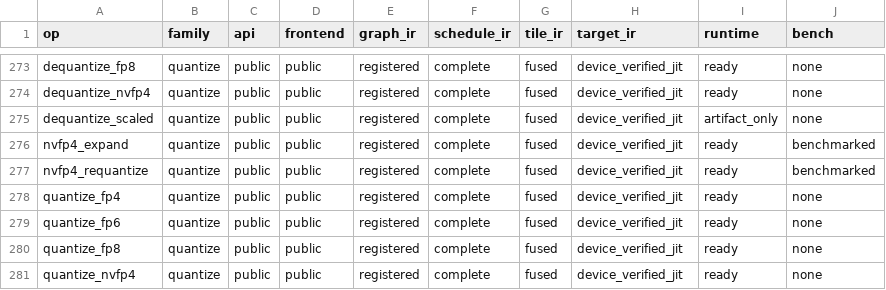
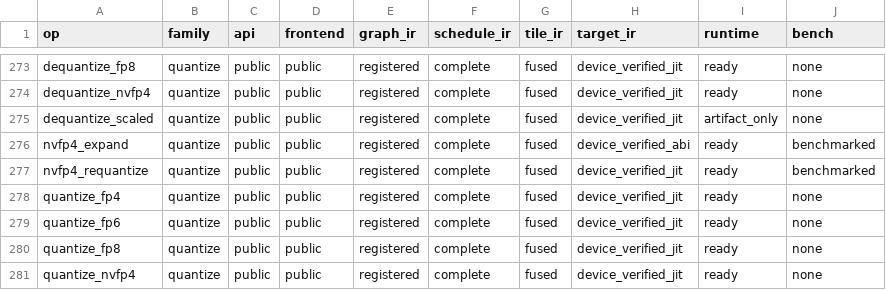
Before and after one commit to gstoner/tessera, a CSV file: docs/audit/generated/support_table.csv, drawn as a sheet; only a part is shown, gaps mark what is left out.

```diff
--- a/docs/audit/generated/support_table.csv
+++ b/docs/audit/generated/support_table.csv
@@ -275,3 +275,3 @@ dequantize_nvfp4,quantize,public,public,registered,complete,fused,device_verifie
 dequantize_scaled,quantize,public,public,registered,complete,fused,device_verified_jit,artifact_only,none
-nvfp4_expand,quantize,public,public,registered,complete,fused,device_verified_jit,ready,benchmarked
+nvfp4_expand,quantize,public,public,registered,complete,fused,device_verified_abi,ready,benchmarked
 nvfp4_requantize,quantize,public,public,registered,complete,fused,device_verified_jit,ready,benchmarked
```
Also changed, not shown: docs/audit/generated/compiler_progress.csv, docs/audit/generated/dtype_flow.csv, 14 other files.
